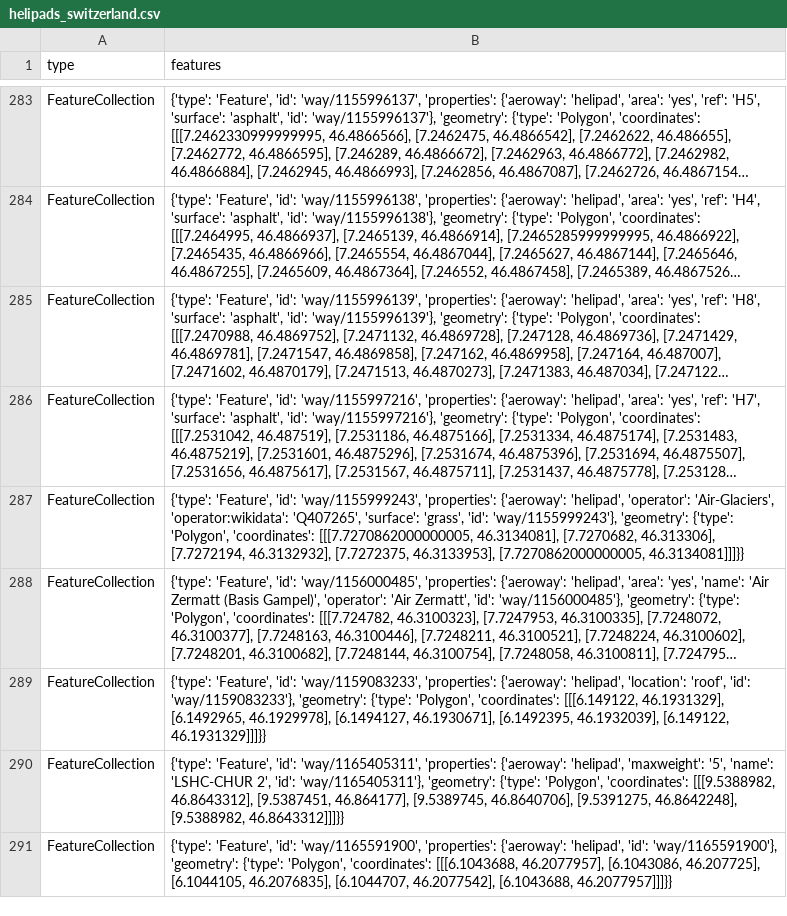
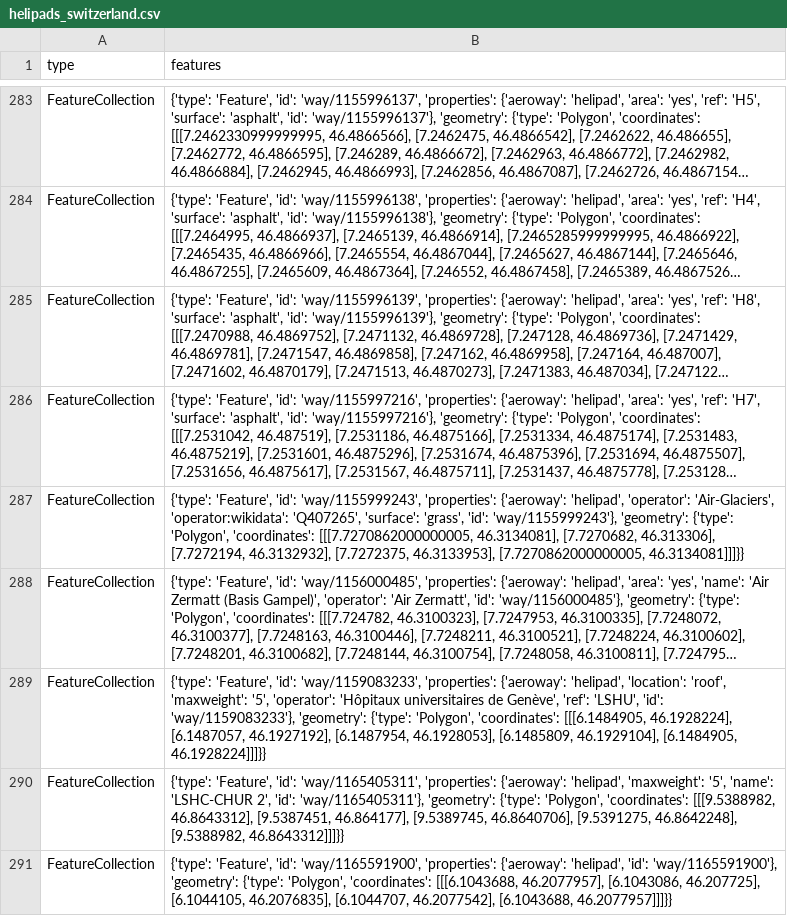
Before and after one commit to OpenBracketsCH/rescue-data, a CSV file: data/csv/helipad/helipads_switzerland.csv, drawn as a sheet; only a part is shown, gaps mark what is left out; long unchanged cells end in …; the diff names each change by its address in the sheet, - before the commit and + after, or states it on an @@ line.

```diff
--- a/data/csv/helipad/helipads_switzerland.csv
+++ b/data/csv/helipad/helipads_switzerland.csv
-B289 (features): …'location': 'roof', 'id': 'way/1159083233'}, 'geometry': {'type': 'Polygon', 'coordinates': [[[6.149122, 46.1931329], [6.1492965, 46.1929978], [6.1494127, 46.1930671], [6.1492395, 46.1932039], [6.149122, 46.1931329]]]}}
+B289 (features): …'location': 'roof', 'maxweight': '5', 'operator': 'Hôpitaux universitaires de Genève', 'ref': 'LSHU', 'id': 'way/1159083233'}, 'geometry': {'type': 'Polygon', 'coordinates': [[[6.1484905, 46.1928224], [6.1487057, 46.1927192], [6.1487954, 46.1928053], [6.1485809, 46.1929104], [6.1484905, 46.1928224]]]}}
```
Also changed, not shown: data/csv/highway/motorway/motorway_dispo_srz.csv, data/csv/police_station/police_station_dispo_srz.csv, 7 other files.
